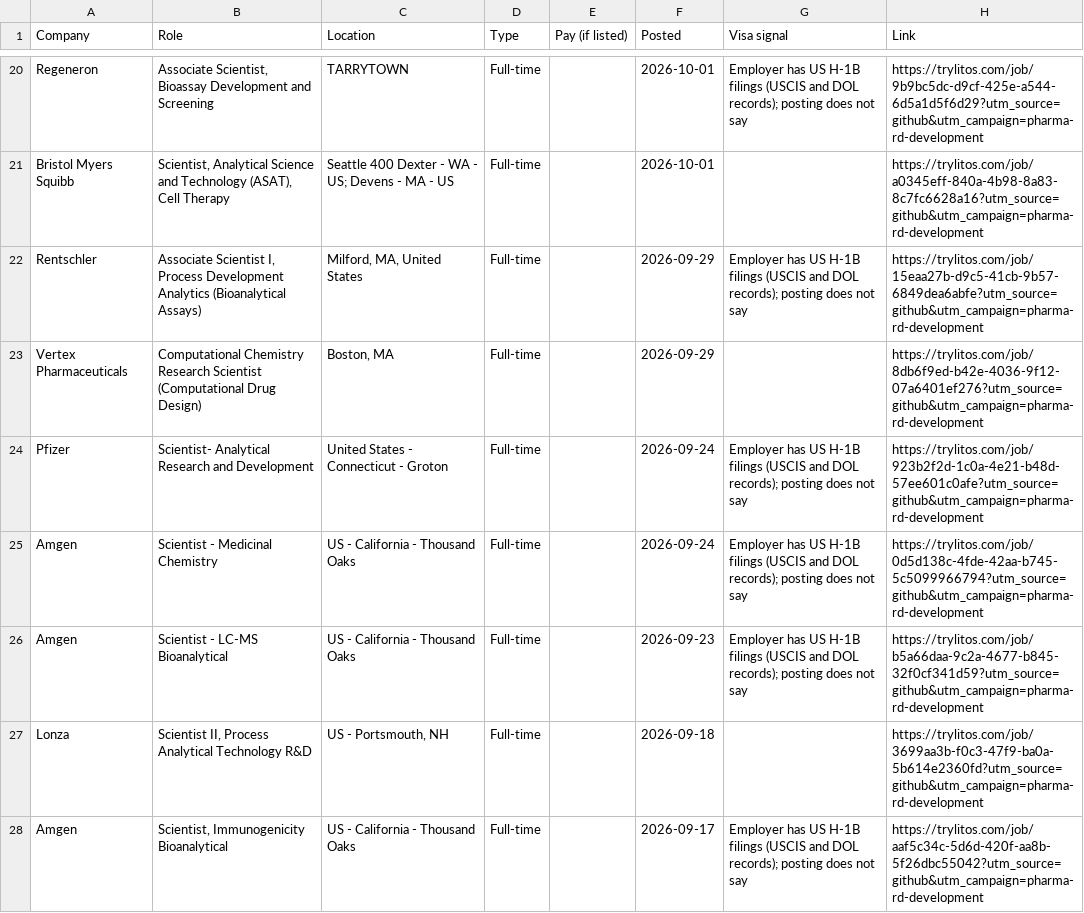
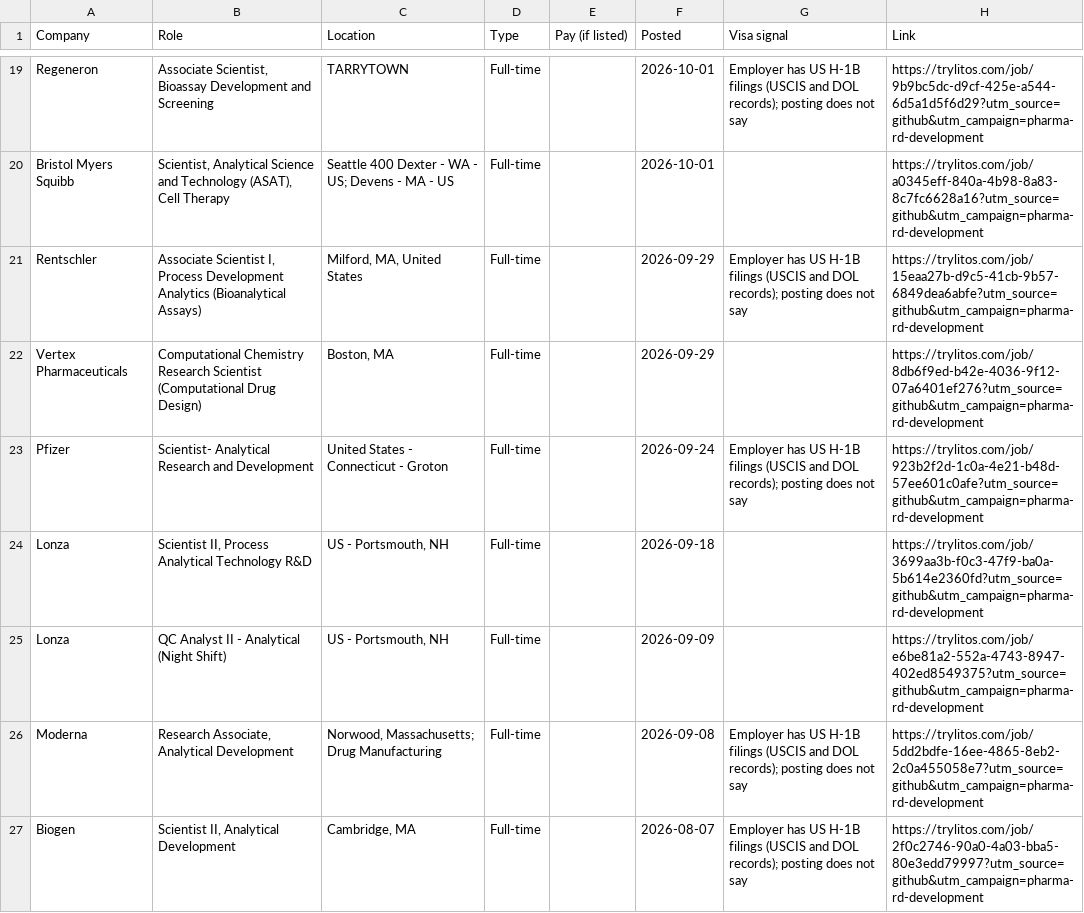
Before and after one commit to mehek-builds/Pharma-RD-Associate-Scientist-Jobs, a CSV file: csv/development.csv, drawn as a sheet; only a part is shown, gaps mark what is left out; the shorter side is filled out with more unchanged rows; removed rows and columns are numbered as before the commit, all else as after; the diff covers the shown part only; the diff names each change by its address in the sheet, - before the commit and + after, or states it on an @@ line.

```diff
--- a/csv/development.csv
+++ b/csv/development.csv
-row 25: Amgen | Scientist - Medicinal Chemistry | US - California - Thousand Oaks | Full-time |  | 2026-09-24 | Employer has US H-1B filings (USCIS and DOL records); posting does not say | https://trylitos.com/job/0d5d138c-4fde-42aa-b745-5c5099966794?utm_source=github&utm_campaign=pharma-rd-development
-row 26: Amgen | Scientist - LC-MS Bioanalytical | US - California - Thousand Oaks | Full-time |  | 2026-09-23 | Employer has US H-1B filings (USCIS and DOL records); posting does not say | https://trylitos.com/job/b5a66daa-9c2a-4677-b845-32f0cf341d59?utm_source=github&utm_campaign=pharma-rd-development
-row 28: Amgen | Scientist, Immunogenicity Bioanalytical | US - California - Thousand Oaks | Full-time |  | 2026-09-17 | Employer has US H-1B filings (USCIS and DOL records); posting does not say | https://trylitos.com/job/aaf5c34c-5d6d-420f-aa8b-5f26dbc55042?utm_source=github&utm_campaign=pharma-rd-development
```
Also changed, not shown: 2 added rows and 5 removed rows elsewhere in this file, csv/all.csv, csv/discovery-preclinical.csv, 11 other files.
